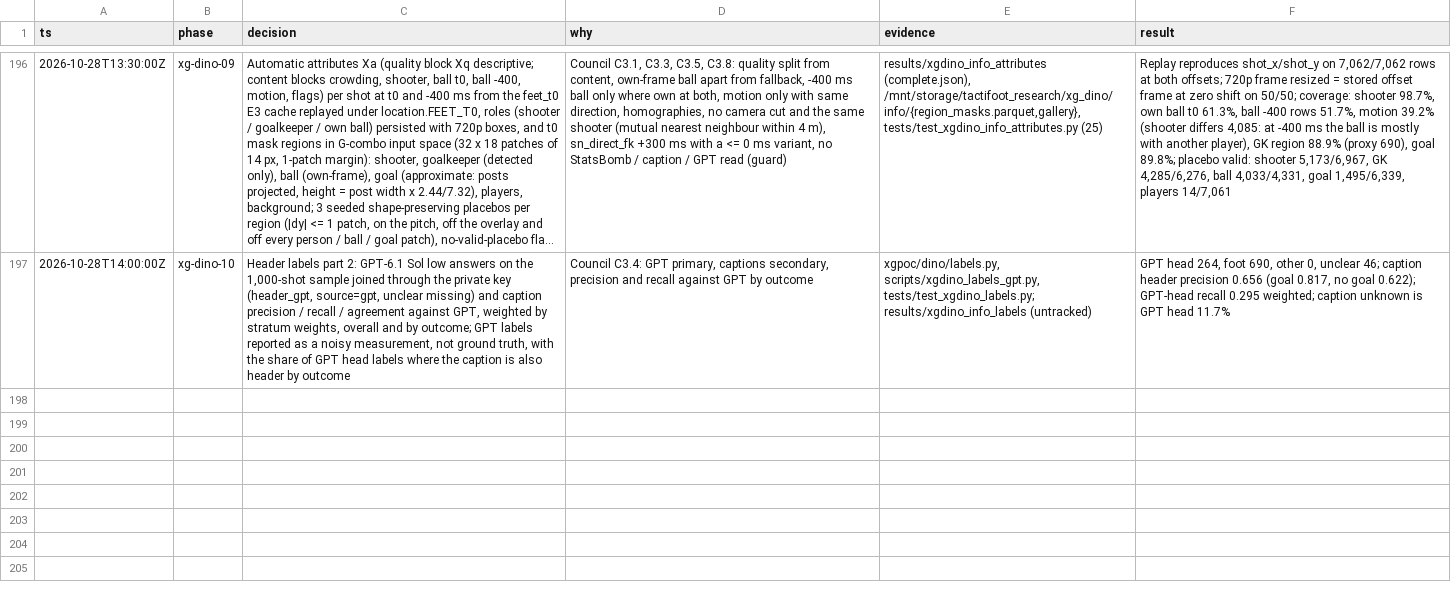
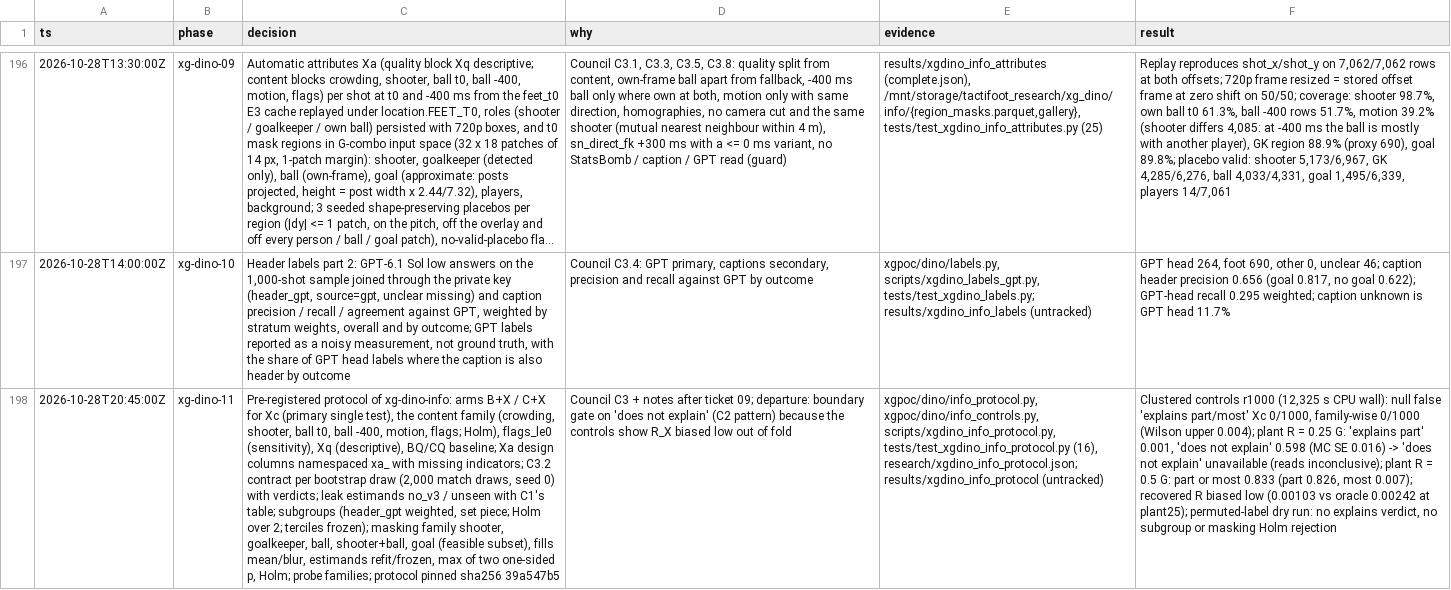
Before and after one commit to RedHot099/TactiFootVision, a TSV file: experiments/claude_fable/research/quality_v13_decisions.tsv, drawn as a sheet; only a part is shown, gaps mark what is left out; long unchanged cells end in …; the diff names each change by its address in the sheet, - before the commit and + after, or states it on an @@ line.

Commit message:
xg-poc: pre-registered protocol of xg-dino-info, pinned 39a547b5 before any real fit: B+X / C+X arms for Xc (primary), the content family (crowding, shooter, ball t0, ball -400 ms, motion, flags; Holm), flags <= 0 ms sensitivity, Xq descriptive and BQ/CQ beside; the C3.2 redundancy contract per bootstrap draw with leak estimands, C3.6 subgroups, the masking family with shooter+ball and the region overlap matrix, probe families; clustered controls r1000 (null false "explains part" 0/1000 for Xc and family-wise; plant R = 0.5 G power 0.833; at the R = 0.25 G boundary "does not explain" 0.598, so that verdict is gated off) and a clean permuted-label dry run, with a decision-log row (xg-dino 11)
xgpoc/dino/info_protocol.py: Xa design columns namespaced xa_<name> (ticket 09's ball_own@0 and shot_from_ball differ
from the E3 columns of the same name) with deduplicated missing indicators; arms on xg-dino's model, folds and C grid,
the B/C geometry assert kept, an Xa allowlist and labels.assert_not_design; per-shot vectors of G, G_X, R, gain and
the margins, verdicts, Holm families, C1 wording of C - (B+X), leak table; subgroup keys and terciles; region_test,
masking_family, fill_agreement, fold_fits / frozen_predict, region_overlap; probe_targets; boundary_gate.
xgpoc/dino/info_controls.py: label-free truths from z, B and Xc (null, plant25, plant50 at G = 0.0097), chunked,
seeded, forked workers.
scripts/xgdino_info_protocol.py: --controls, --protocol, --dryrun, --real (refuses without the pin), --finish.

```diff
--- a/experiments/claude_fable/research/quality_v13_decisions.tsv
+++ b/experiments/claude_fable/research/quality_v13_decisions.tsv
+row 198: 2026-10-28T20:45:00Z | xg-dino-11 | Pre-registered protocol of xg-dino-info: arms B+X / C+X for Xc (primary single test), the content family (crowding, shooter, ball t0, ball -400, motion, flags; Holm), flags_le0 (sensitivity), Xq (descriptive), BQ/CQ baseline; Xa design columns namespaced xa_ with missing indicators; C3.2 contract per bootstrap draw (2,000 match draws, seed 0) with verdicts; leak estimands no_v3 / unseen with C1's table; subgroups (header_gpt weighted, set piece; Holm over 2; terciles frozen); masking family shooter, goalkeeper, ball, shooter+ball, goal (feasible subset), fills mean/blur, estimands refit/frozen, max of two one-sided p, Holm; probe families; protocol pinned sha256 39a547b5 | Council C3 + notes after ticket 09; departure: boundary gate on 'does not explain' (C2 pattern) because the controls show R_X biased low out of fold | xgpoc/dino/info_protocol.py, xgpoc/dino/info_controls.py, scripts/xgdino_info_protocol.py, tests/test_xgdino_info_protocol.py (16), research/xgdino_info_protocol.json; results/xgdino_info_protocol (untracked) | Clustered controls r1000 (12,325 s CPU wall): null false 'explains part/most' Xc 0/1000, family-wise 0/1000 (Wilson upper 0.004); plant R = 0.25 G: 'explains part' 0.001, 'does not explain' 0.598 (MC SE 0.016) -> 'does not explain' unavailable (reads inconclusive); plant R = 0.5 G: part or most 0.833 (part 0.826, most 0.007); recovered R biased low (0.00103 vs oracle 0.00242 at plant25); permuted-label dry run: no explains verdict, no subgroup or masking Holm rejection
```
Also changed, not shown: 5 other files.
